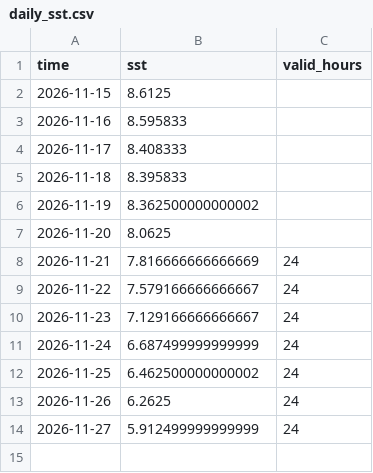
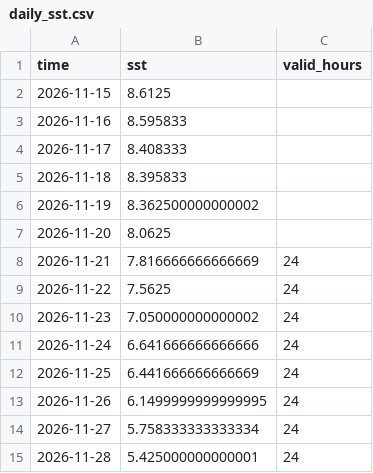
Before and after one commit to fmaiernascimento/ocean-data-pipeline, a CSV file: data/processed/daily_sst.csv, drawn as a sheet.

```diff
--- a/data/processed/daily_sst.csv
+++ b/data/processed/daily_sst.csv
@@ -8,7 +8,8 @@ time,sst,valid_hours
 2026-11-21,7.816666666666669,24
-2026-11-22,7.579166666666667,24
-2026-11-23,7.129166666666667,24
-2026-11-24,6.687499999999999,24
-2026-11-25,6.462500000000002,24
-2026-11-26,6.2625,24
-2026-11-27,5.912499999999999,24
+2026-11-22,7.5625,24
+2026-11-23,7.050000000000002,24
+2026-11-24,6.641666666666666,24
+2026-11-25,6.441666666666669,24
+2026-11-26,6.1499999999999995,24
+2026-11-27,5.758333333333334,24
+2026-11-28,5.425000000000001,24
```
Also changed, not shown: 19 other files.
